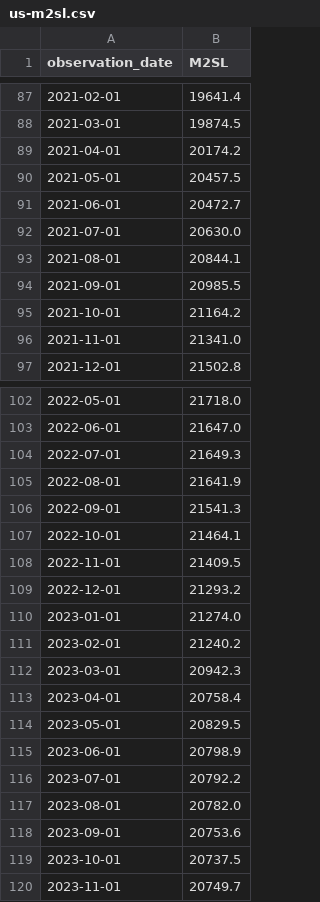
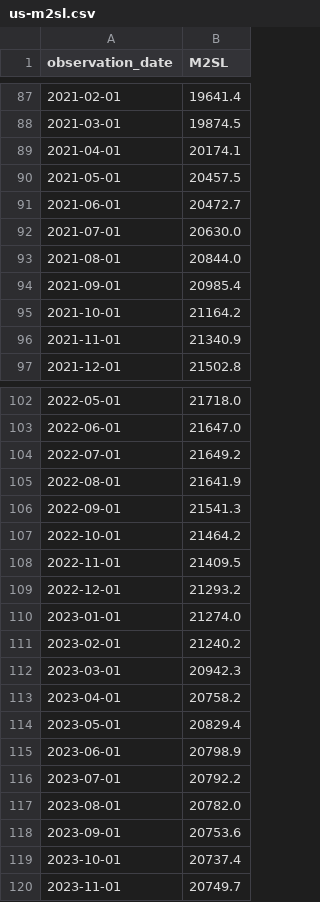
Before and after one commit to Garrincha077/NUEVO, a CSV file: research/global-money-v2/latest/raw/us-m2sl.csv, drawn as a sheet; only a part is shown, gaps mark what is left out; the diff covers the shown part only.

```diff
--- a/research/global-money-v2/latest/raw/us-m2sl.csv
+++ b/research/global-money-v2/latest/raw/us-m2sl.csv
@@ -88,3 +88,3 @@ observation_date,M2SL
 2021-03-01,19874.5
-2021-04-01,20174.2
+2021-04-01,20174.1
 2021-05-01,20457.5
@@ -92,6 +92,6 @@ observation_date,M2SL
 2021-07-01,20630.0
-2021-08-01,20844.1
-2021-09-01,20985.5
+2021-08-01,20844.0
+2021-09-01,20985.4
 2021-10-01,21164.2
-2021-11-01,21341.0
+2021-11-01,21340.9
 2021-12-01,21502.8
@@ -103,6 +103,6 @@ observation_date,M2SL
 2022-06-01,21647.0
-2022-07-01,21649.3
+2022-07-01,21649.2
 2022-08-01,21641.9
 2022-09-01,21541.3
-2022-10-01,21464.1
+2022-10-01,21464.2
 2022-11-01,21409.5
@@ -112,4 +112,4 @@ observation_date,M2SL
 2023-03-01,20942.3
-2023-04-01,20758.4
-2023-05-01,20829.5
+2023-04-01,20758.2
+2023-05-01,20829.4
 2023-06-01,20798.9
@@ -118,3 +118,3 @@ observation_date,M2SL
 2023-09-01,20753.6
-2023-10-01,20737.5
+2023-10-01,20737.4
 2023-11-01,20749.7
```
Also changed, not shown: 1 added row and 15 edited cells elsewhere in this file, research/global-money-v2/latest/global_money_v2.csv, research/global-money-v2/latest/raw/ca-boc-m2.csv, 8 other files.
